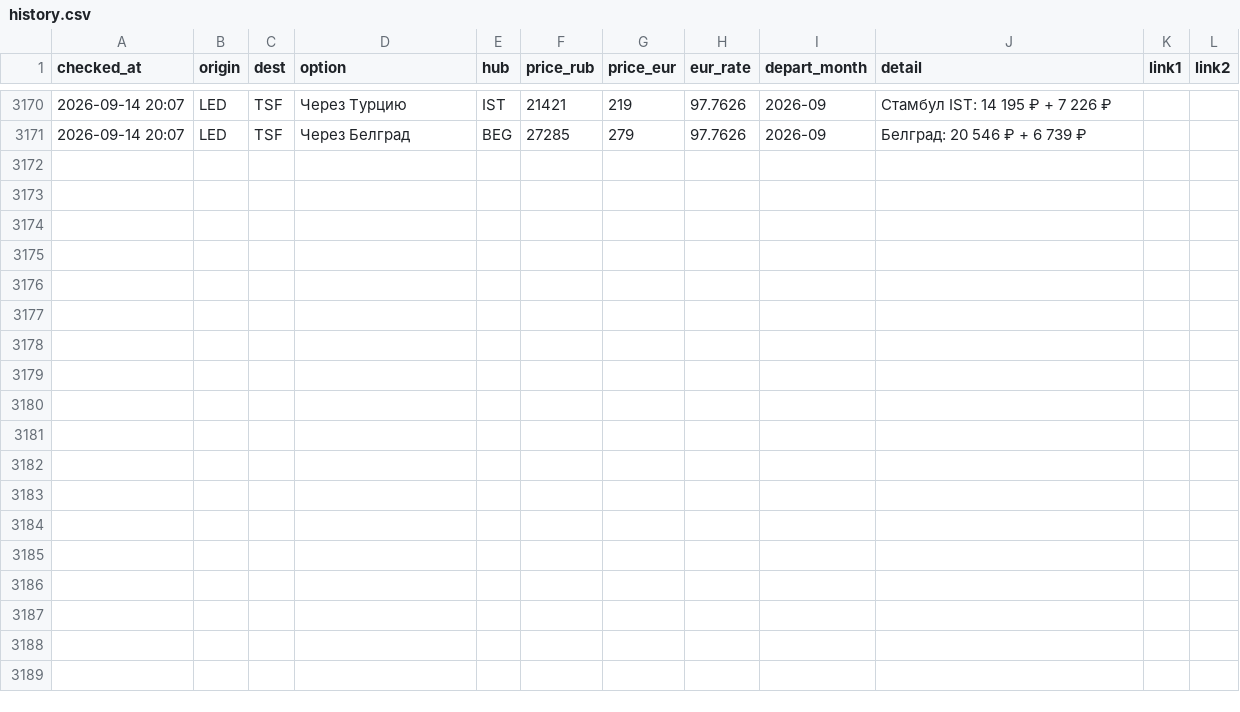
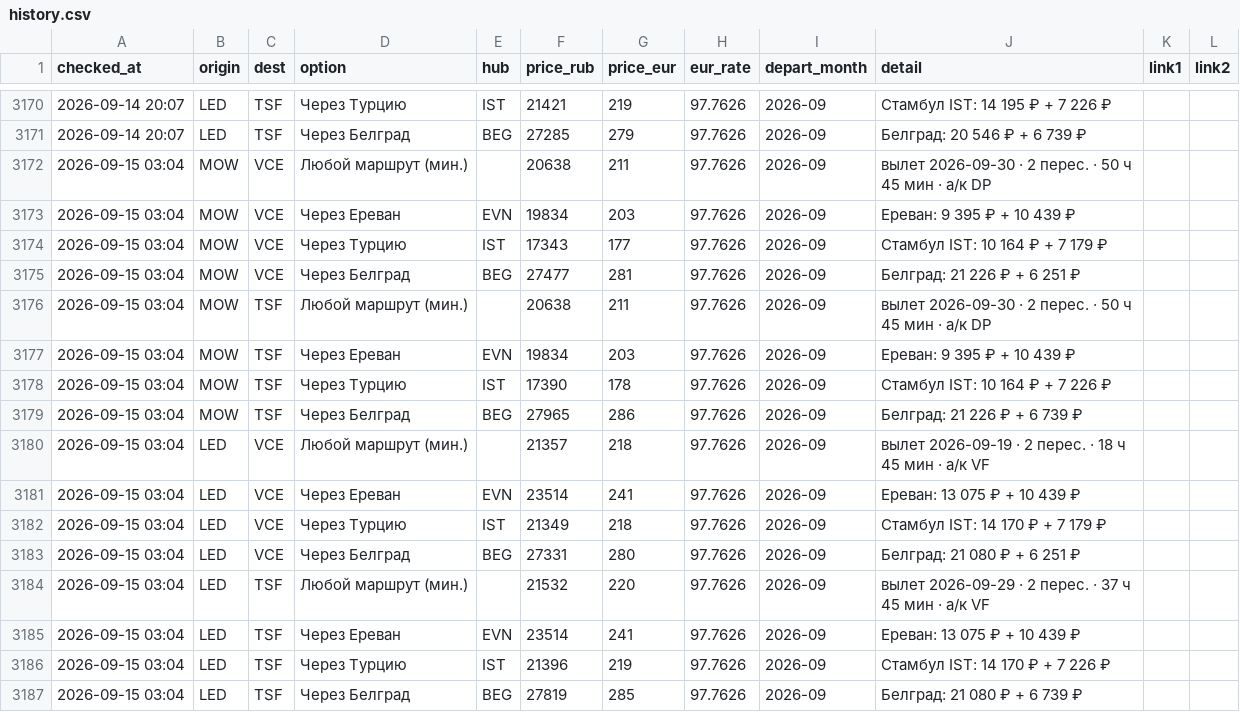
Before and after one commit to timidlia/flyit, a CSV file: data/history.csv, drawn as a sheet; only a part is shown, gaps mark what is left out.

```diff
--- a/data/history.csv
+++ b/data/history.csv
@@ -3171 +3171,17 @@ checked_at,origin,dest,option,hub,price_rub,price_eur,eur_rate,depart_month,deta
 2026-09-14 20:07,LED,TSF,Через Белград,BEG,27285,279,97.7626,2026-09,Белград: 20 546 ₽ + 6 739 ₽,,
+2026-09-15 03:04,MOW,VCE,Любой маршрут (мин.),,20638,211,97.7626,2026-09,вылет 2026-09-30 · 2 перес. · 50 ч 45 мин · a/к DP,,
+2026-09-15 03:04,MOW,VCE,Через Ереван,EVN,19834,203,97.7626,2026-09,Ереван: 9 395 ₽ + 10 439 ₽,,
+2026-09-15 03:04,MOW,VCE,Через Турцию,IST,17343,177,97.7626,2026-09,Стамбул IST: 10 164 ₽ + 7 179 ₽,,
+2026-09-15 03:04,MOW,VCE,Через Белград,BEG,27477,281,97.7626,2026-09,Белград: 21 226 ₽ + 6 251 ₽,,
+2026-09-15 03:04,MOW,TSF,Любой маршрут (мин.),,20638,211,97.7626,2026-09,вылет 2026-09-30 · 2 перес. · 50 ч 45 мин · a/к DP,,
+2026-09-15 03:04,MOW,TSF,Через Ереван,EVN,19834,203,97.7626,2026-09,Ереван: 9 395 ₽ + 10 439 ₽,,
+2026-09-15 03:04,MOW,TSF,Через Турцию,IST,17390,178,97.7626,2026-09,Стамбул IST: 10 164 ₽ + 7 226 ₽,,
+2026-09-15 03:04,MOW,TSF,Через Белград,BEG,27965,286,97.7626,2026-09,Белград: 21 226 ₽ + 6 739 ₽,,
+2026-09-15 03:04,LED,VCE,Любой маршрут (мин.),,21357,218,97.7626,2026-09,вылет 2026-09-19 · 2 перес. · 18 ч 45 мин · a/к VF,,
+2026-09-15 03:04,LED,VCE,Через Ереван,EVN,23514,241,97.7626,2026-09,Ереван: 13 075 ₽ + 10 439 ₽,,
+2026-09-15 03:04,LED,VCE,Через Турцию,IST,21349,218,97.7626,2026-09,Стамбул IST: 14 170 ₽ + 7 179 ₽,,
+2026-09-15 03:04,LED,VCE,Через Белград,BEG,27331,280,97.7626,2026-09,Белград: 21 080 ₽ + 6 251 ₽,,
+2026-09-15 03:04,LED,TSF,Любой маршрут (мин.),,21532,220,97.7626,2026-09,вылет 2026-09-29 · 2 перес. · 37 ч 45 мин · a/к VF,,
+2026-09-15 03:04,LED,TSF,Через Ереван,EVN,23514,241,97.7626,2026-09,Ереван: 13 075 ₽ + 10 439 ₽,,
+2026-09-15 03:04,LED,TSF,Через Турцию,IST,21396,219,97.7626,2026-09,Стамбул IST: 14 170 ₽ + 7 226 ₽,,
+2026-09-15 03:04,LED,TSF,Через Белград,BEG,27819,285,97.7626,2026-09,Белград: 21 080 ₽ + 6 739 ₽,,
```
Also changed, not shown: 1 other file.
